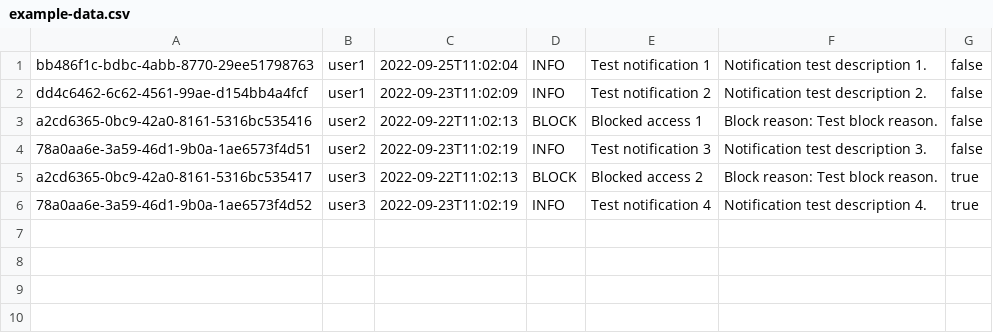
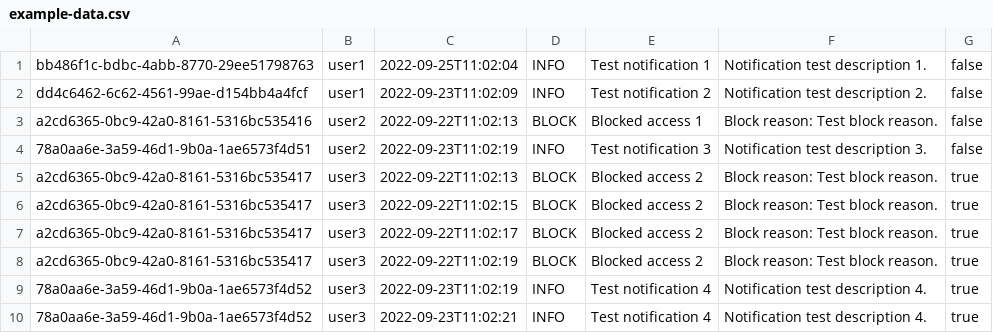
Before and after one commit to RealKreacher/notification-center-hexagon, a CSV file: src/main/resources/example-data.csv, drawn as a sheet; the diff names each change by its address in the sheet, - before the commit and + after, or states it on an @@ line.

```diff
--- a/src/main/resources/example-data.csv
+++ b/src/main/resources/example-data.csv
+row 6: a2cd6365-0bc9-42a0-8161-5316bc535417 | user3 | 2022-09-22T11:02:15 | BLOCK | Blocked access 2 | Block reason: Test block reason. | true
+row 7: a2cd6365-0bc9-42a0-8161-5316bc535417 | user3 | 2022-09-22T11:02:17 | BLOCK | Blocked access 2 | Block reason: Test block reason. | true
+row 8: a2cd6365-0bc9-42a0-8161-5316bc535417 | user3 | 2022-09-22T11:02:19 | BLOCK | Blocked access 2 | Block reason: Test block reason. | true
+row 10: 78a0aa6e-3a59-46d1-9b0a-1ae6573f4d52 | user3 | 2022-09-23T11:02:21 | INFO | Test notification 4 | Notification test description 4. | true
```
Also changed, not shown: 8 other files.
